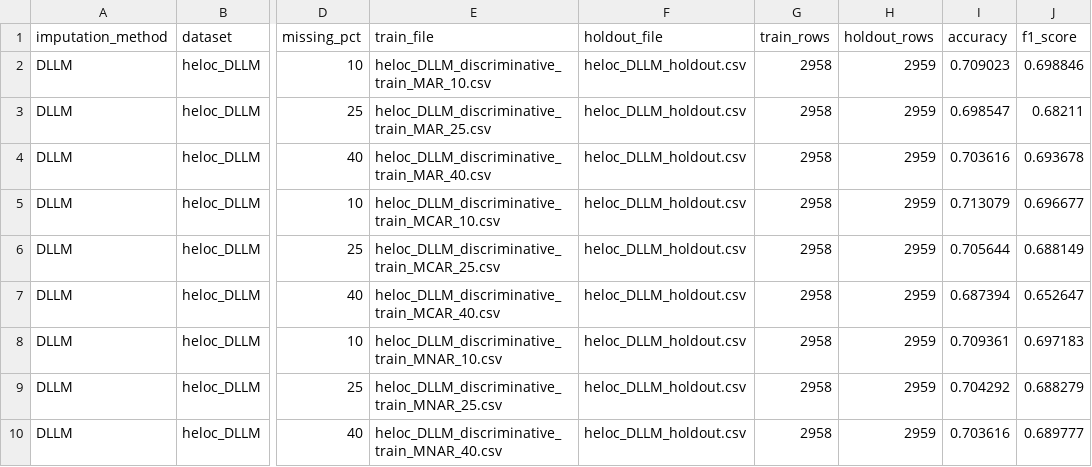
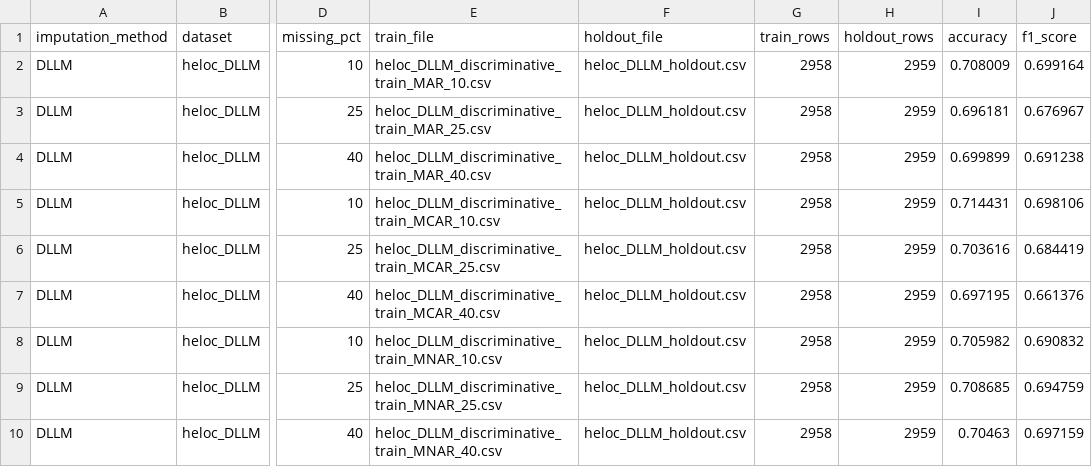
Before and after one commit to Gmarco2706/DLLM_Project, a CSV file: DLLM_Project/data/processed/Fase3/Results/discriminative_results_DLLM_xgboost.csv, drawn as a sheet; only a part is shown, gaps mark what is left out; the diff names each change by its address in the sheet, - before the commit and + after, or states it on an @@ line.

```diff
--- a/DLLM_Project/data/processed/Fase3/Results/discriminative_results_DLLM_xgboost.csv
+++ b/DLLM_Project/data/processed/Fase3/Results/discriminative_results_DLLM_xgboost.csv
-I2 (accuracy): 0.709023
+I2 (accuracy): 0.708009
-J2 (f1_score): 0.698846
+J2 (f1_score): 0.699164
-I3 (accuracy): 0.698547
+I3 (accuracy): 0.696181
-J3 (f1_score): 0.68211
+J3 (f1_score): 0.676967
-I4 (accuracy): 0.703616
+I4 (accuracy): 0.699899
-J4 (f1_score): 0.693678
+J4 (f1_score): 0.691238
-I5 (accuracy): 0.713079
+I5 (accuracy): 0.714431
-J5 (f1_score): 0.696677
+J5 (f1_score): 0.698106
-I6 (accuracy): 0.705644
+I6 (accuracy): 0.703616
-J6 (f1_score): 0.688149
+J6 (f1_score): 0.684419
-I7 (accuracy): 0.687394
+I7 (accuracy): 0.697195
-J7 (f1_score): 0.652647
+J7 (f1_score): 0.661376
-I8 (accuracy): 0.709361
+I8 (accuracy): 0.705982
-J8 (f1_score): 0.697183
+J8 (f1_score): 0.690832
-I9 (accuracy): 0.704292
+I9 (accuracy): 0.708685
-J9 (f1_score): 0.688279
+J9 (f1_score): 0.694759
-I10 (accuracy): 0.703616
+I10 (accuracy): 0.70463
-J10 (f1_score): 0.689777
+J10 (f1_score): 0.697159
```
Also changed, not shown: DLLM_Project/data/processed/Fase3/Results/discriminative_results_ML_xgboost.csv, 5 other files.
